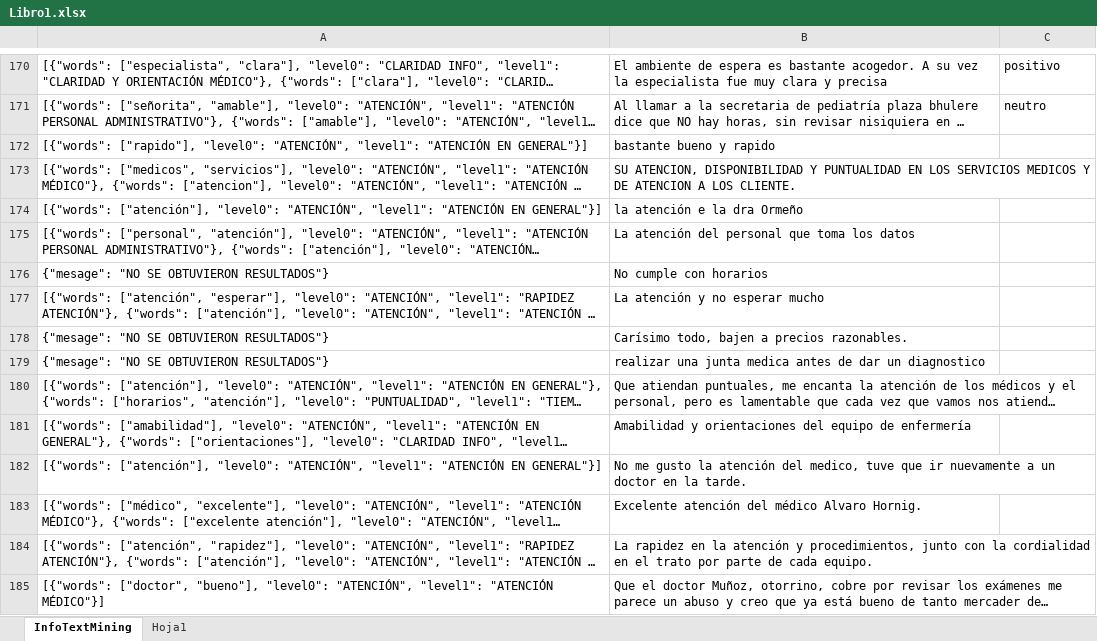
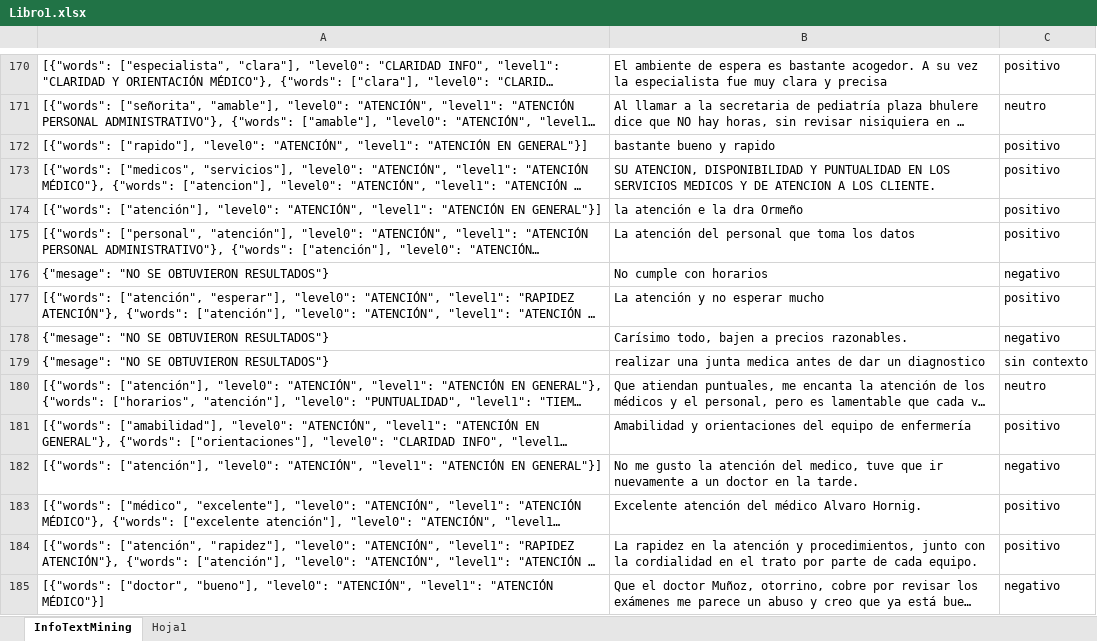
Before and after one commit to AntoAldao/AnalisisComentarios, an Excel workbook: Libro1.xlsx, sheet InfoTextMining, drawn as a sheet; only a part is shown, gaps mark what is left out; long unchanged cells end in …; values as stored, in another font and other column widths than the file's, no borders; table styles not drawn; the diff covers the shown part only; the diff names each change by its address in the sheet, - before the commit and + after, or states it on an @@ line.

```diff
--- a/Libro1.xlsx (sheet InfoTextMining)
+++ b/Libro1.xlsx (sheet InfoTextMining)
-C172:C175: (empty)
+C172:C175: positivo
-C176: (empty)
+C176: negativo
-C177: (empty)
+C177: positivo
-C178: (empty)
+C178: negativo
-C179: (empty)
+C179: sin contexto
-C180: (empty)
+C180: neutro
-C181: (empty)
+C181: positivo
-C182: (empty)
+C182: negativo
-C183:C184: (empty)
+C183:C184: positivo
-C185: (empty)
+C185: negativo
```
Also changed, not shown: 205 edited cells elsewhere in this sheet, libro1_1_170.xlsx, 8 other files.
